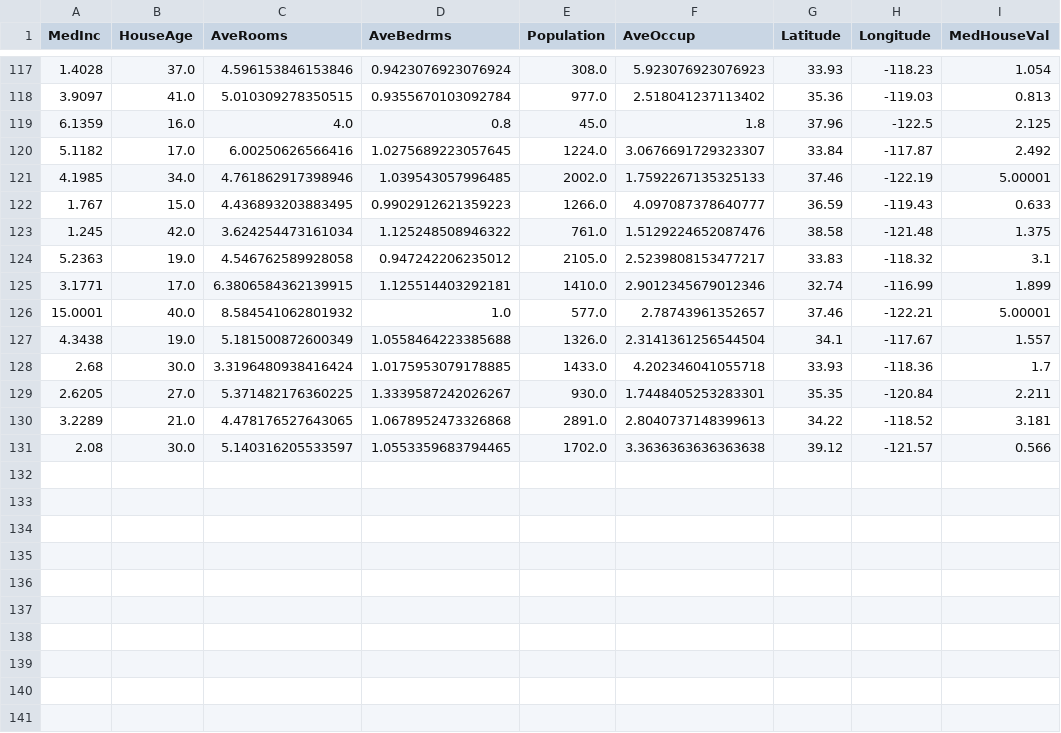
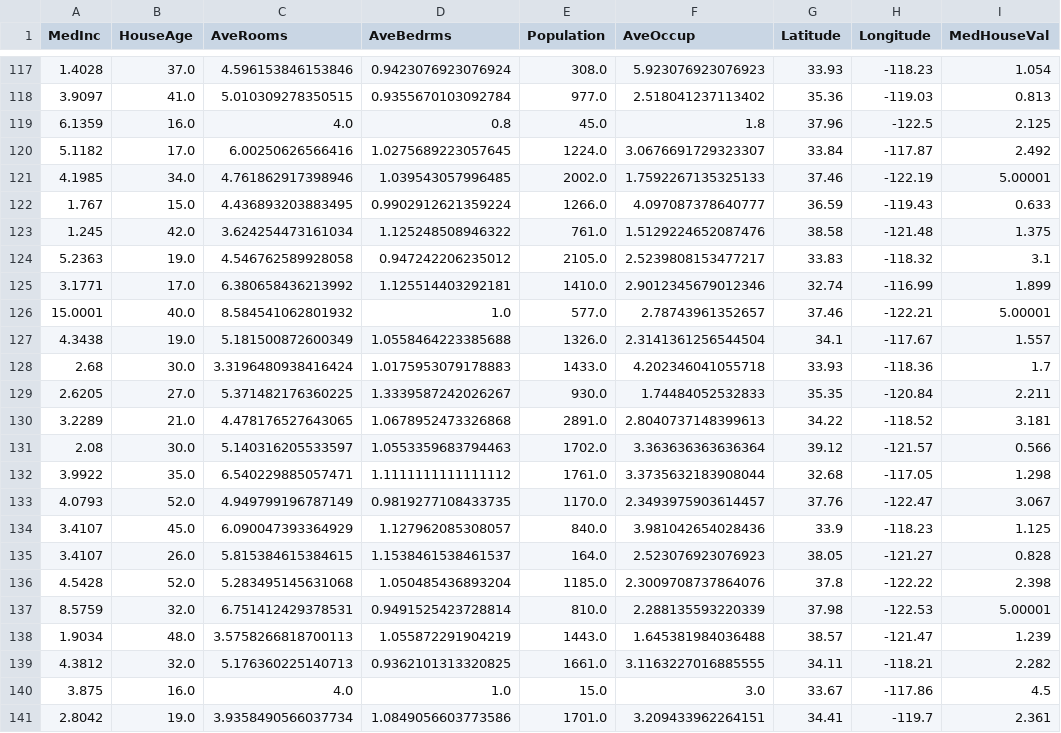
Before and after one commit to oecorrechag/boku, a CSV file: data/raw/housing_data_raw.csv, drawn as a sheet; only a part is shown, gaps mark what is left out.

Commit message:
Saved DataFrame raw

```diff
--- a/data/raw/housing_data_raw.csv
+++ b/data/raw/housing_data_raw.csv
@@ -121,11 +121,21 @@
 4.1985,34.0,4.761862917398946,1.039543057996485,2002.0,1.7592267135325133,37.46,-122.19,5.00001
-1.767,15.0,4.436893203883495,0.9902912621359223,1266.0,4.097087378640777,36.59,-119.43,0.633
+1.767,15.0,4.436893203883495,0.9902912621359224,1266.0,4.097087378640777,36.59,-119.43,0.633
 1.245,42.0,3.624254473161034,1.125248508946322,761.0,1.5129224652087476,38.58,-121.48,1.375
 5.2363,19.0,4.546762589928058,0.947242206235012,2105.0,2.5239808153477217,33.83,-118.32,3.1
-3.1771,17.0,6.3806584362139915,1.125514403292181,1410.0,2.9012345679012346,32.74,-116.99,1.899
+3.1771,17.0,6.380658436213992,1.125514403292181,1410.0,2.9012345679012346,32.74,-116.99,1.899
 15.0001,40.0,8.584541062801932,1.0,577.0,2.78743961352657,37.46,-122.21,5.00001
 4.3438,19.0,5.181500872600349,1.0558464223385688,1326.0,2.3141361256544504,34.1,-117.67,1.557
-2.68,30.0,3.3196480938416424,1.0175953079178885,1433.0,4.202346041055718,33.93,-118.36,1.7
-2.6205,27.0,5.371482176360225,1.3339587242026267,930.0,1.7448405253283301,35.35,-120.84,2.211
+2.68,30.0,3.3196480938416424,1.0175953079178883,1433.0,4.202346041055718,33.93,-118.36,1.7
+2.6205,27.0,5.371482176360225,1.3339587242026267,930.0,1.74484052532833,35.35,-120.84,2.211
 3.2289,21.0,4.478176527643065,1.0678952473326868,2891.0,2.8040737148399613,34.22,-118.52,3.181
-2.08,30.0,5.140316205533597,1.0553359683794465,1702.0,3.3636363636363638,39.12,-121.57,0.566
+2.08,30.0,5.140316205533597,1.0553359683794463,1702.0,3.363636363636364,39.12,-121.57,0.566
+3.9922,35.0,6.540229885057471,1.1111111111111112,1761.0,3.3735632183908044,32.68,-117.05,1.298
+4.0793,52.0,4.949799196787149,0.9819277108433735,1170.0,2.3493975903614457,37.76,-122.47,3.067
+3.4107,45.0,6.090047393364929,1.127962085308057,840.0,3.981042654028436,33.9,-118.23,1.125
+3.4107,26.0,5.815384615384615,1.1538461538461537,164.0,2.523076923076923,38.05,-121.27,0.828
+4.5428,52.0,5.283495145631068,1.050485436893204,1185.0,2.3009708737864076,37.8,-122.22,2.398
+8.5759,32.0,6.751412429378531,0.9491525423728814,810.0,2.288135593220339,37.98,-122.53,5.00001
+1.9034,48.0,3.5758266818700113,1.055872291904219,1443.0,1.645381984036488,38.57,-121.47,1.239
+4.3812,32.0,5.176360225140713,0.9362101313320825,1661.0,3.1163227016885555,34.11,-118.21,2.282
+3.875,16.0,4.0,1.0,15.0,3.0,33.67,-117.86,4.5
+2.8042,19.0,3.9358490566037734,1.0849056603773586,1701.0,3.209433962264151,34.41,-119.7,2.361
```
